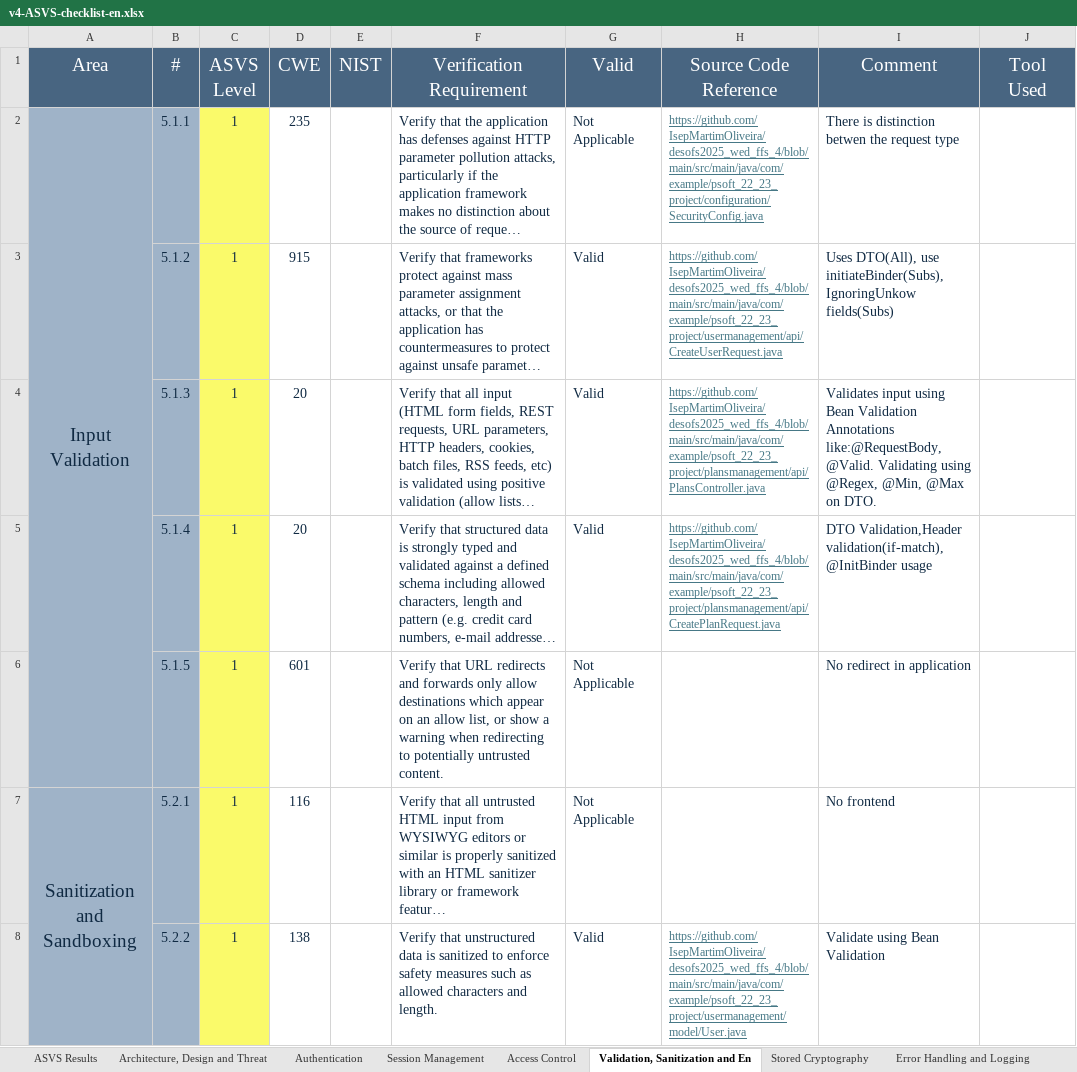
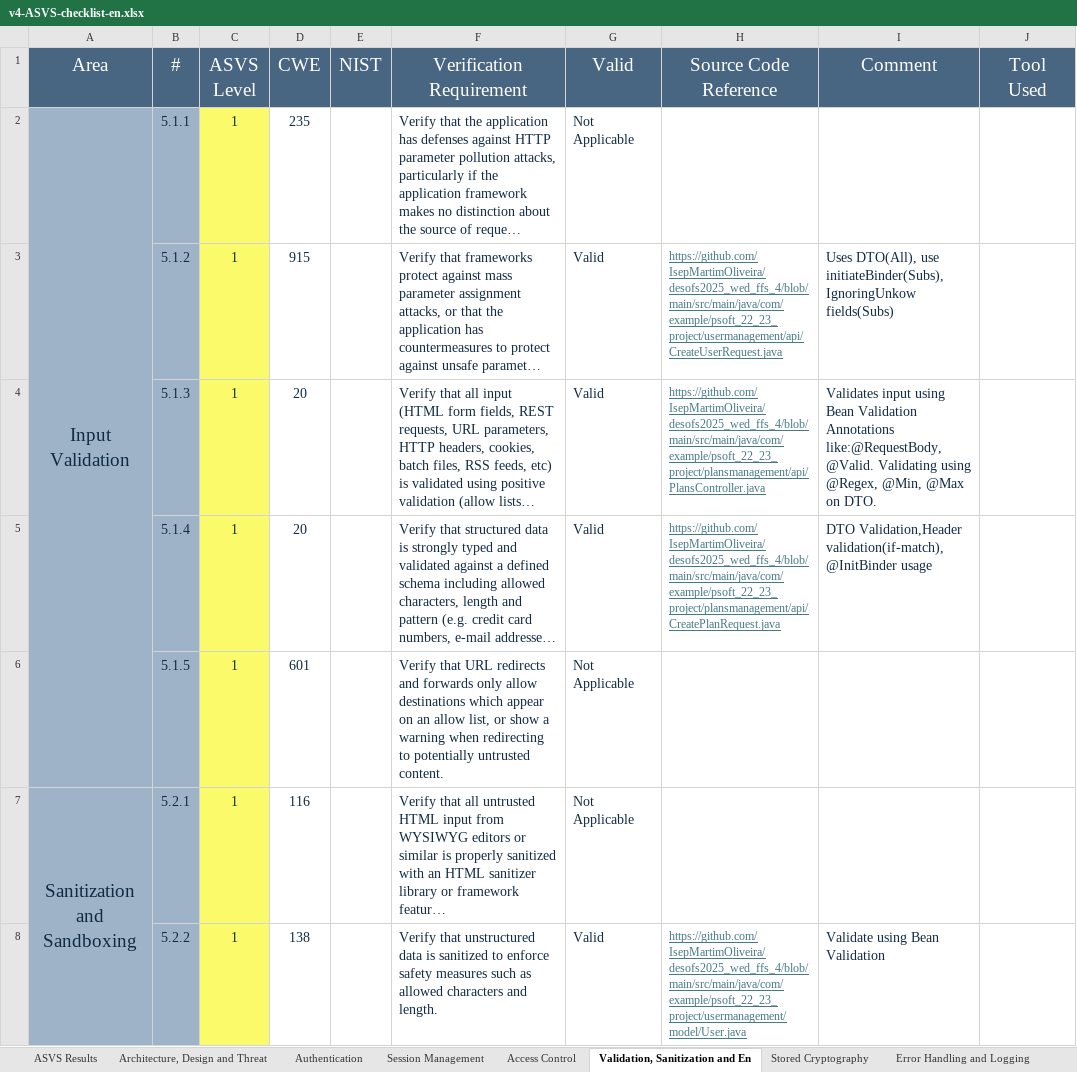
Before and after one commit to IsepMartimOliveira/desofs2025_wed_ffs_4, an Excel workbook: Deliverables/Phase2/Sprint2/asvs/v4-ASVS-checklist-en.xlsx, sheet Validation, Sanitization and En, drawn as a sheet; only a part is shown; long unchanged cells end in …; values as stored, in another font and other column widths than the file's, no borders; the diff covers the shown part only; the diff names each change by its address in the sheet, - before the commit and + after, or states it on an @@ line.

```diff
--- a/Deliverables/Phase2/Sprint2/asvs/v4-ASVS-checklist-en.xlsx (sheet Validation, Sanitization and En)
+++ b/Deliverables/Phase2/Sprint2/asvs/v4-ASVS-checklist-en.xlsx (sheet Validation, Sanitization and En)
-H2 (Source Code Reference): https://github.com/IsepMartimOliveira/desofs2025_wed_ffs_4/blob/main/src/main/java/com/example/psoft_22_23_project/configuration/SecurityConfig.java
+H2 (Source Code Reference): (empty)
-I2 (Comment): There is distinction betwen the request type
+I2 (Comment): (empty)
-I6 (Comment): No redirect in application
+I6 (Comment): (empty)
-I7 (Comment): No frontend
+I7 (Comment): (empty)
```
Also changed, not shown: 26 edited cells elsewhere in this sheet, sheet Configuration, sheet Session Management, sheet Stored Cryptography, sheet ASVS Results, sheet Authentication, sheet Files and Resources, 4 more sheets, charts or pictures, 3 other files.
